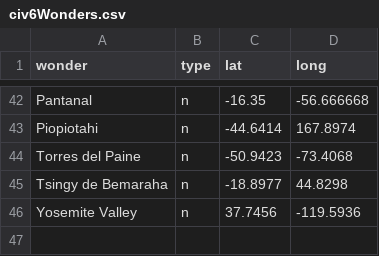
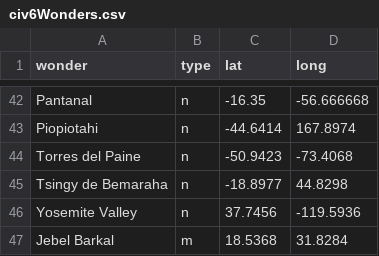
Before and after one commit to gpoudel/BucketListMap, a CSV file: civ6Wonders.csv, drawn as a sheet; only a part is shown, gaps mark what is left out.

Commit message:
added - Jebel Barkal

```diff
--- a/civ6Wonders.csv
+++ b/civ6Wonders.csv
@@ -46 +46,2 @@ Tsingy de Bemaraha;n;-18.8977;44.8298
 Yosemite Valley;n;37.7456;-119.5936
+Jebel Barkal;m;18.5368;31.8284
```
